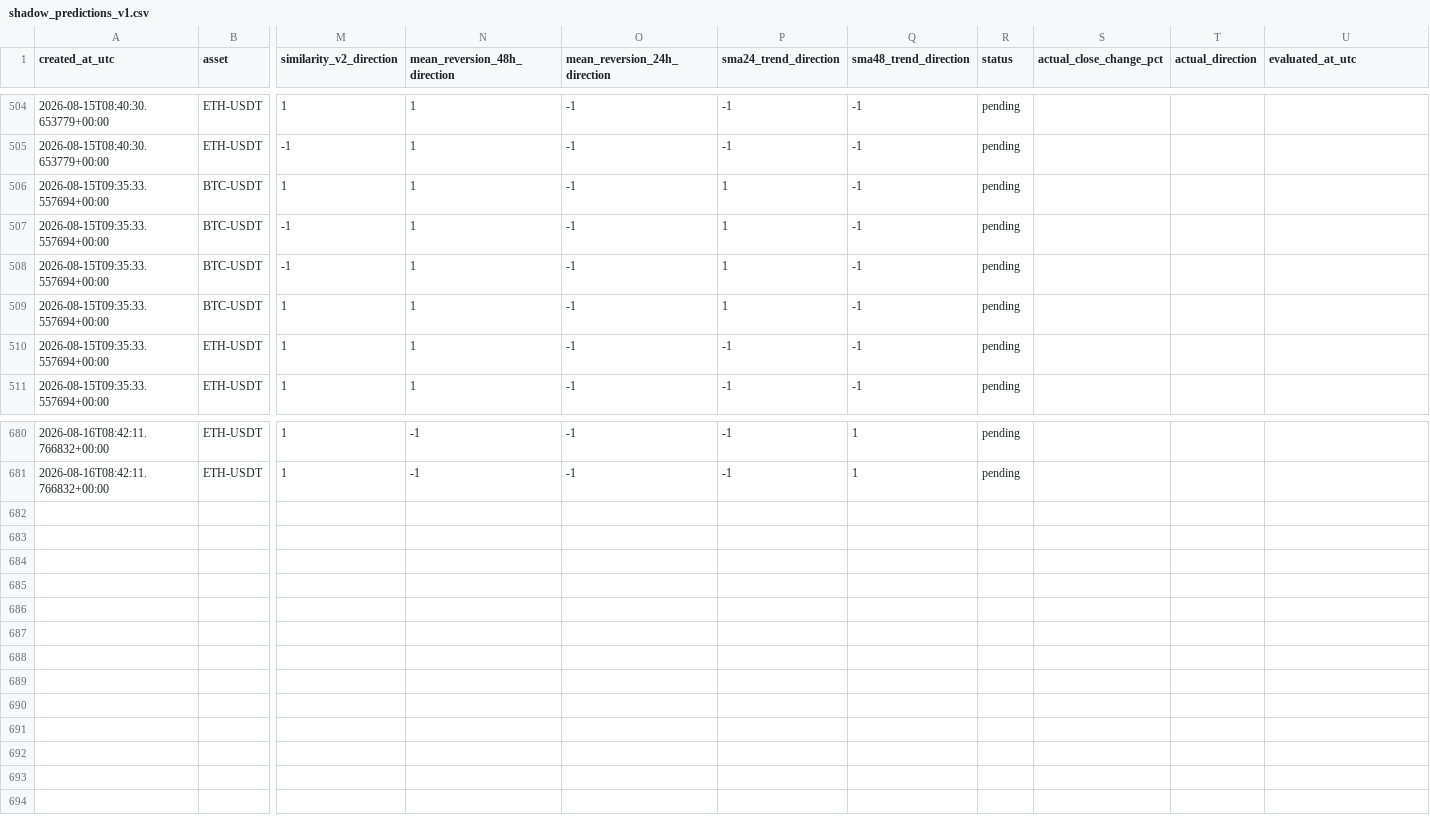
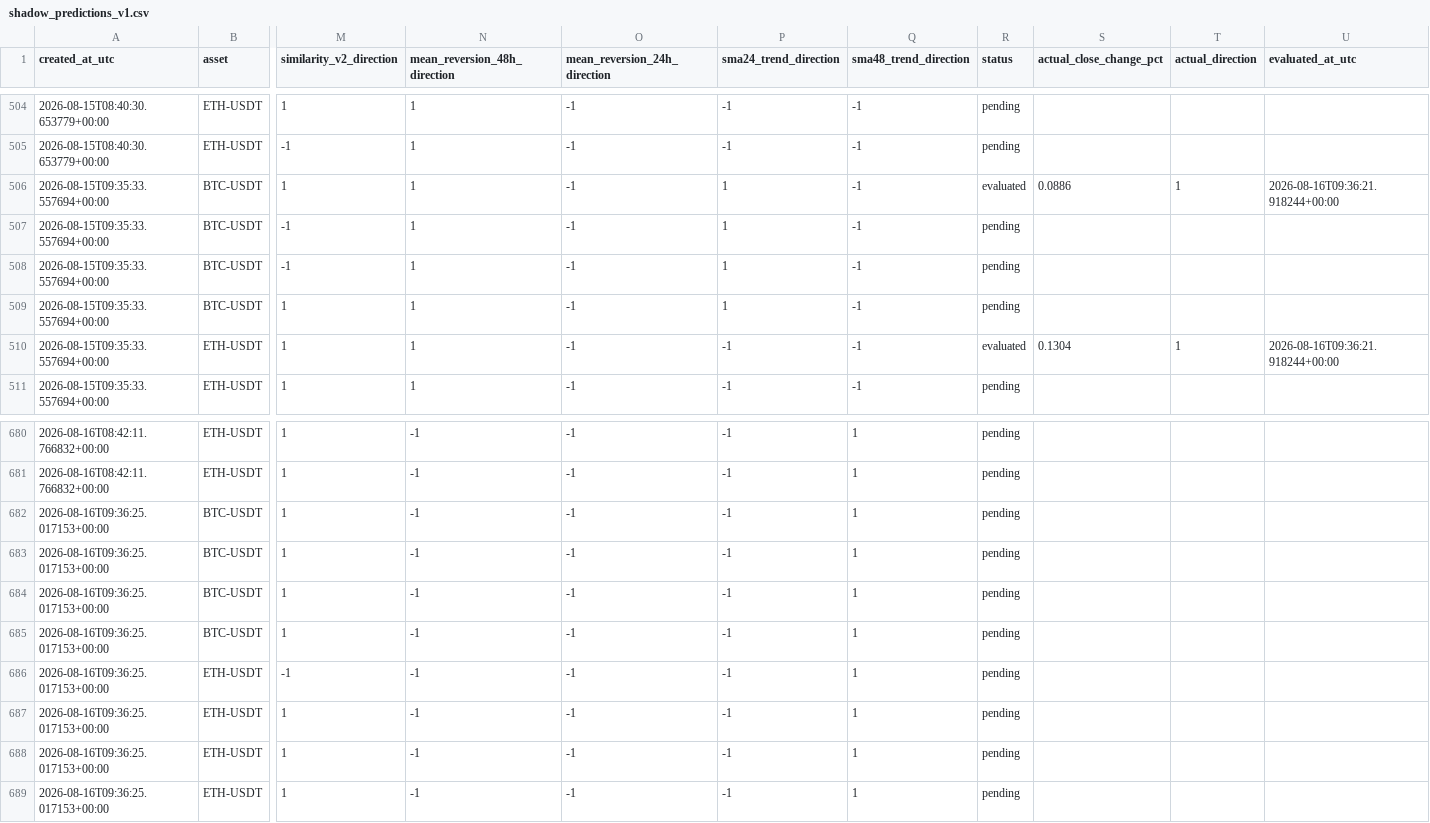
Before and after one commit to myslostelfgaming-collab/crypto-deployment-signal, a CSV file: data/model/shadow_predictions_v1.csv, drawn as a sheet; only a part is shown, gaps mark what is left out; rows hold the shown columns only; the diff names each change by its address in the sheet, - before the commit and + after, or states it on an @@ line.

```diff
--- a/data/model/shadow_predictions_v1.csv
+++ b/data/model/shadow_predictions_v1.csv
-R506 (status): pending
+R506 (status): evaluated
-S506 (actual_close_change_pct): (empty)
+S506 (actual_close_change_pct): 0.0886
-T506 (actual_direction): (empty)
+T506 (actual_direction): 1
-U506 (evaluated_at_utc): (empty)
+U506 (evaluated_at_utc): 2026-08-16T09:36:21.918244+00:00
-R510 (status): pending
+R510 (status): evaluated
-S510 (actual_close_change_pct): (empty)
+S510 (actual_close_change_pct): 0.1304
-T510 (actual_direction): (empty)
+T510 (actual_direction): 1
-U510 (evaluated_at_utc): (empty)
+U510 (evaluated_at_utc): 2026-08-16T09:36:21.918244+00:00
+row 682: 2026-08-16T09:36:25.017153+00:00 | BTC-USDT | 1 | -1 | -1 | -1 | 1 | pending
+row 683: 2026-08-16T09:36:25.017153+00:00 | BTC-USDT | 1 | -1 | -1 | -1 | 1 | pending
+row 684: 2026-08-16T09:36:25.017153+00:00 | BTC-USDT | 1 | -1 | -1 | -1 | 1 | pending
+row 685: 2026-08-16T09:36:25.017153+00:00 | BTC-USDT | 1 | -1 | -1 | -1 | 1 | pending
+row 686: 2026-08-16T09:36:25.017153+00:00 | ETH-USDT | -1 | -1 | -1 | -1 | 1 | pending
+row 687: 2026-08-16T09:36:25.017153+00:00 | ETH-USDT | 1 | -1 | -1 | -1 | 1 | pending
+row 688: 2026-08-16T09:36:25.017153+00:00 | ETH-USDT | 1 | -1 | -1 | -1 | 1 | pending
+row 689: 2026-08-16T09:36:25.017153+00:00 | ETH-USDT | 1 | -1 | -1 | -1 | 1 | pending
```
Also changed, not shown: data/history/index.csv, data/luno/luno_price_proxy_history_v1.csv, 28 other files.
